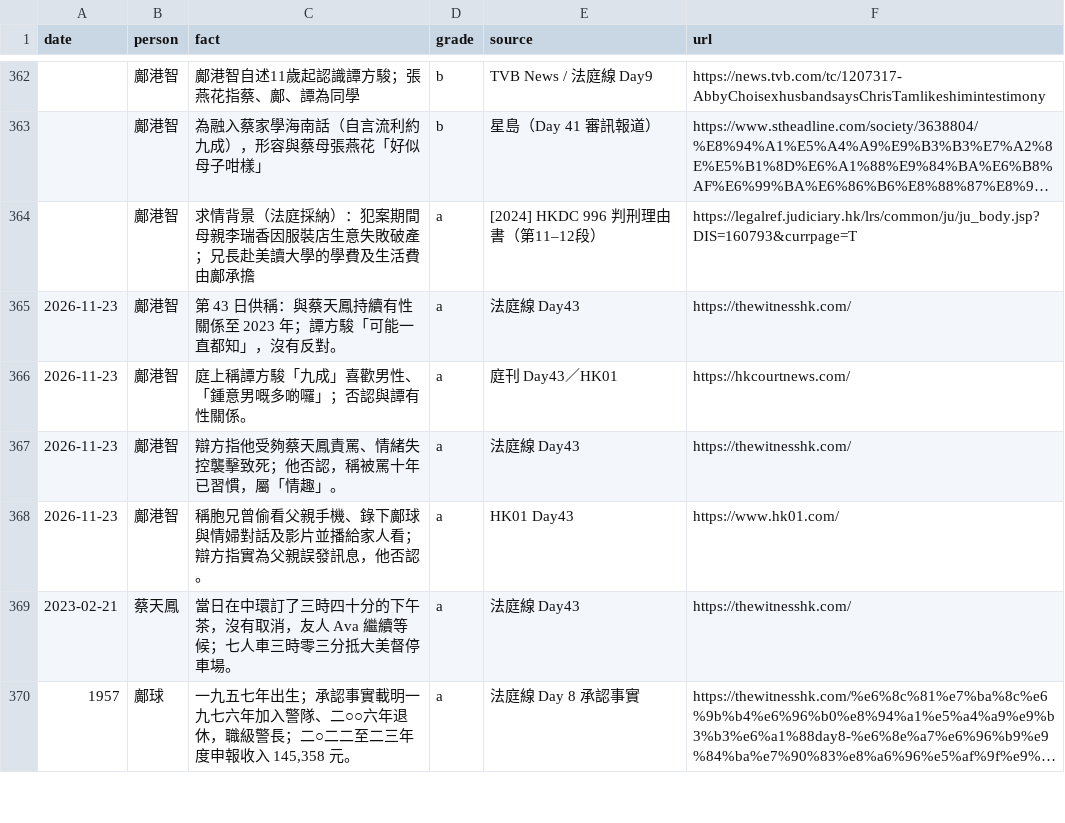
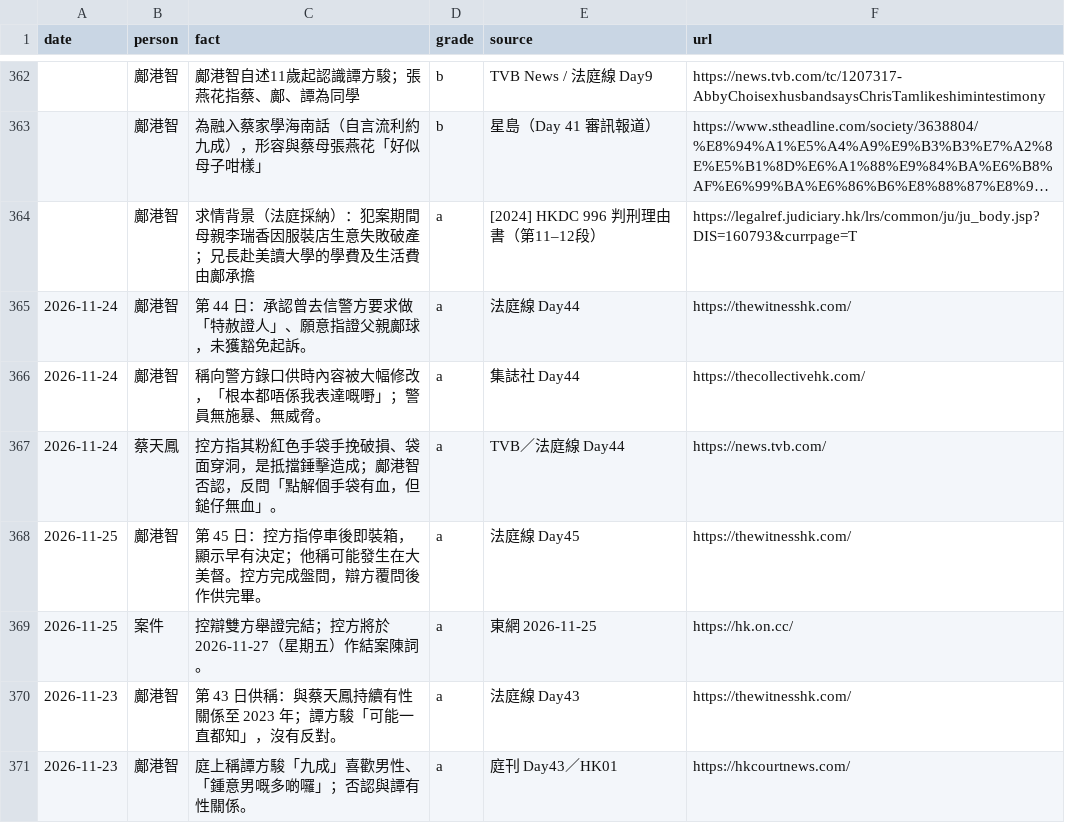
Before and after one commit to honkitat/novel-1444, a CSV file: data/facts.csv, drawn as a sheet; only a part is shown, gaps mark what is left out; the shorter side is filled out with more unchanged rows; long unchanged cells end in …; the diff names each change by its address in the sheet, - before the commit and + after, or states it on an @@ line.

Commit message:
new chapter 32: 特赦證人 (Day 44-45); evidence closed

```diff
--- a/data/facts.csv
+++ b/data/facts.csv
+row 365: 2026-11-24 | 鄺港智 | 第 44 日：承認曾去信警方要求做「特赦證人」、願意指證父親鄺球，未獲豁免起訴。 | a | 法庭線 Day44 | https://thewitnesshk.com/
+row 366: 2026-11-24 | 鄺港智 | 稱向警方錄口供時內容被大幅修改，「根本都唔係我表達嘅嘢」；警員無施暴、無威脅。 | a | 集誌社 Day44 | https://thecollectivehk.com/
+row 367: 2026-11-24 | 蔡天鳳 | 控方指其粉紅色手袋手挽破損、袋面穿洞，是抵擋錘擊造成；鄺港智否認，反問「點解個手袋有血，但鎚仔無血」。 | a | TVB／法庭線 Day44 | https://news.tvb.com/
+row 368: 2026-11-25 | 鄺港智 | 第 45 日：控方指停車後即裝箱，顯示早有決定；他稱可能發生在大美督。控方完成盤問，辯方覆問後作供完畢。 | a | 法庭線 Day45 | https://thewitnesshk.com/
+row 369: 2026-11-25 | 案件 | 控辯雙方舉證完結；控方將於 2026-11-27（星期五）作結案陳詞。 | a | 東網 2026-11-25 | https://hk.on.cc/
```
Also changed, not shown: 45 other files.
